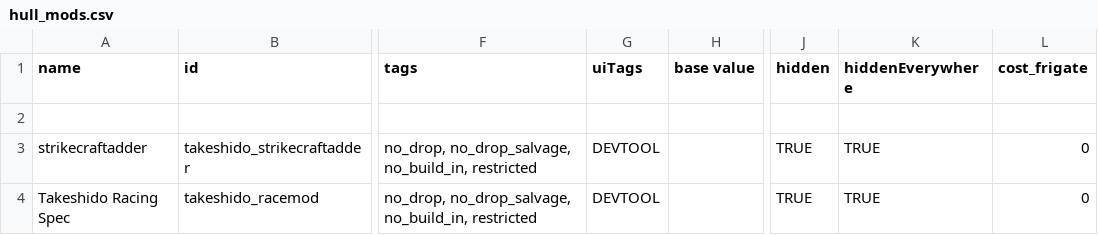
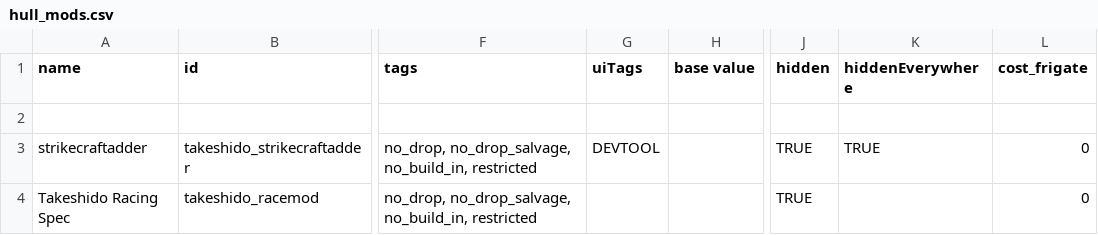
Before and after one commit to p2016p/Takeshido, a CSV file: data/hullmods/hull_mods.csv, drawn as a sheet; only a part is shown, gaps mark what is left out; the diff names each change by its address in the sheet, - before the commit and + after, or states it on an @@ line.

```diff
--- a/data/hullmods/hull_mods.csv
+++ b/data/hullmods/hull_mods.csv
-G4 (uiTags): DEVTOOL
+G4 (uiTags): (empty)
-K4 (hiddenEverywhere): TRUE
+K4 (hiddenEverywhere): (empty)
```
Also changed, not shown: data/hulls/ship_data.csv, 26 other files.
